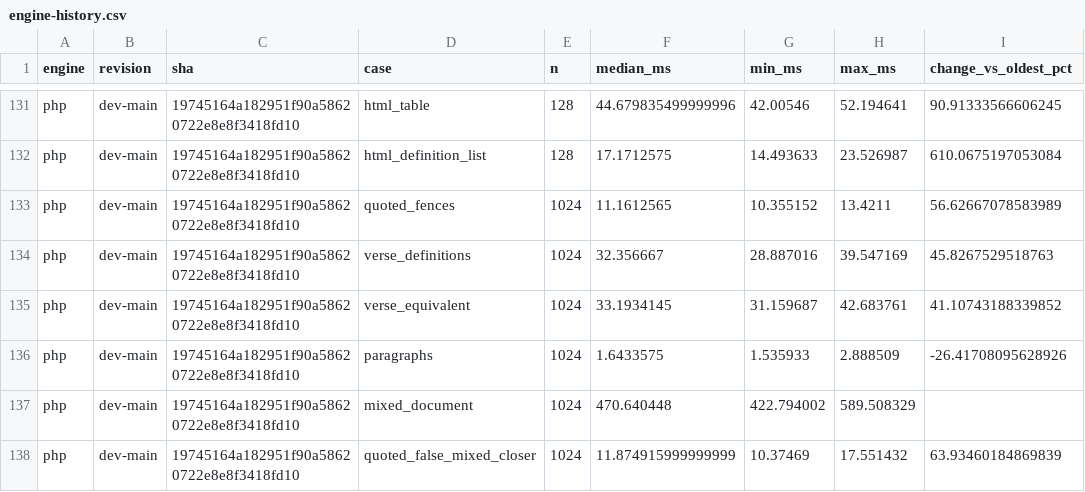
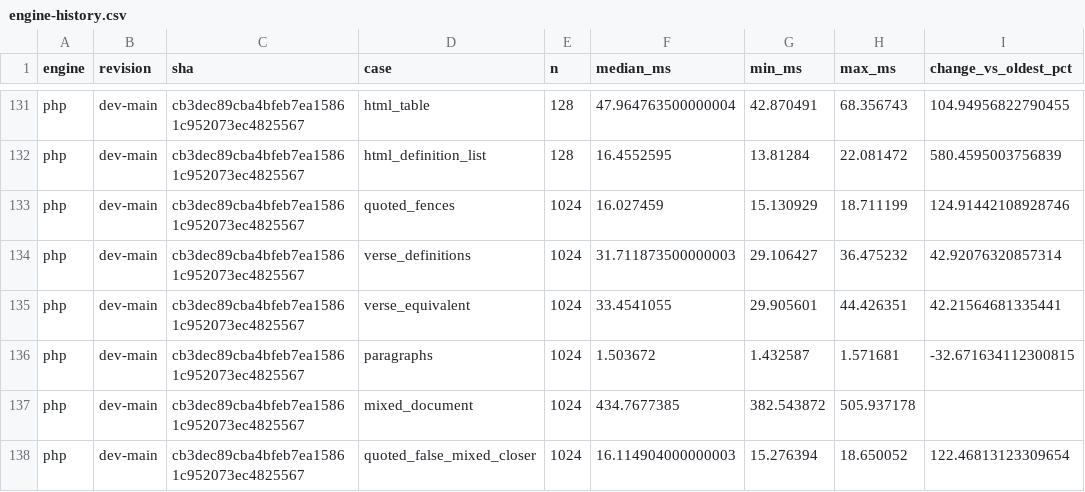
Before and after one commit to markup-carve/carve-bench, a CSV file: reports/engine-history.csv, drawn as a sheet; only a part is shown, gaps mark what is left out; the diff covers the shown part only; the diff names each change by its address in the sheet, - before the commit and + after, or states it on an @@ line.

```diff
--- a/reports/engine-history.csv
+++ b/reports/engine-history.csv
-C131:C138 (sha): 19745164a182951f90a58620722e8e8f3418fd10
+C131:C138 (sha): cb3dec89cba4bfeb7ea15861c952073ec4825567
-F131 (median_ms): 44.679835499999996
+F131 (median_ms): 47.964763500000004
-G131 (min_ms): 42.00546
+G131 (min_ms): 42.870491
-H131 (max_ms): 52.194641
+H131 (max_ms): 68.356743
-I131 (change_vs_oldest_pct): 90.91333566606245
+I131 (change_vs_oldest_pct): 104.94956822790455
-F132 (median_ms): 17.1712575
+F132 (median_ms): 16.4552595
-G132 (min_ms): 14.493633
+G132 (min_ms): 13.81284
-H132 (max_ms): 23.526987
+H132 (max_ms): 22.081472
-I132 (change_vs_oldest_pct): 610.0675197053084
+I132 (change_vs_oldest_pct): 580.4595003756839
-F133 (median_ms): 11.1612565
+F133 (median_ms): 16.027459
-G133 (min_ms): 10.355152
+G133 (min_ms): 15.130929
-H133 (max_ms): 13.4211
+H133 (max_ms): 18.711199
-I133 (change_vs_oldest_pct): 56.62667078583989
+I133 (change_vs_oldest_pct): 124.91442108928746
-F134 (median_ms): 32.356667
+F134 (median_ms): 31.711873500000003
-G134 (min_ms): 28.887016
+G134 (min_ms): 29.106427
-H134 (max_ms): 39.547169
+H134 (max_ms): 36.475232
-I134 (change_vs_oldest_pct): 45.8267529518763
+I134 (change_vs_oldest_pct): 42.92076320857314
-F135 (median_ms): 33.1934145
+F135 (median_ms): 33.4541055
-G135 (min_ms): 31.159687
+G135 (min_ms): 29.905601
-H135 (max_ms): 42.683761
+H135 (max_ms): 44.426351
-I135 (change_vs_oldest_pct): 41.10743188339852
+I135 (change_vs_oldest_pct): 42.21564681335441
-F136 (median_ms): 1.6433575
+F136 (median_ms): 1.503672
-G136 (min_ms): 1.535933
+G136 (min_ms): 1.432587
-H136 (max_ms): 2.888509
+H136 (max_ms): 1.571681
-I136 (change_vs_oldest_pct): -26.41708095628926
+I136 (change_vs_oldest_pct): -32.671634112300815
-F137 (median_ms): 470.640448
+F137 (median_ms): 434.7677385
-G137 (min_ms): 422.794002
+G137 (min_ms): 382.543872
-H137 (max_ms): 589.508329
+H137 (max_ms): 505.937178
-F138 (median_ms): 11.874915999999999
+F138 (median_ms): 16.114904000000003
-G138 (min_ms): 10.37469
+G138 (min_ms): 15.276394
-H138 (max_ms): 17.551432
+H138 (max_ms): 18.650052
-I138 (change_vs_oldest_pct): 63.93460184869839
+I138 (change_vs_oldest_pct): 122.46813123309654
```
Also changed, not shown: 148 edited cells elsewhere in this file, reports/latest-main-comparison.csv, 55 other files.
